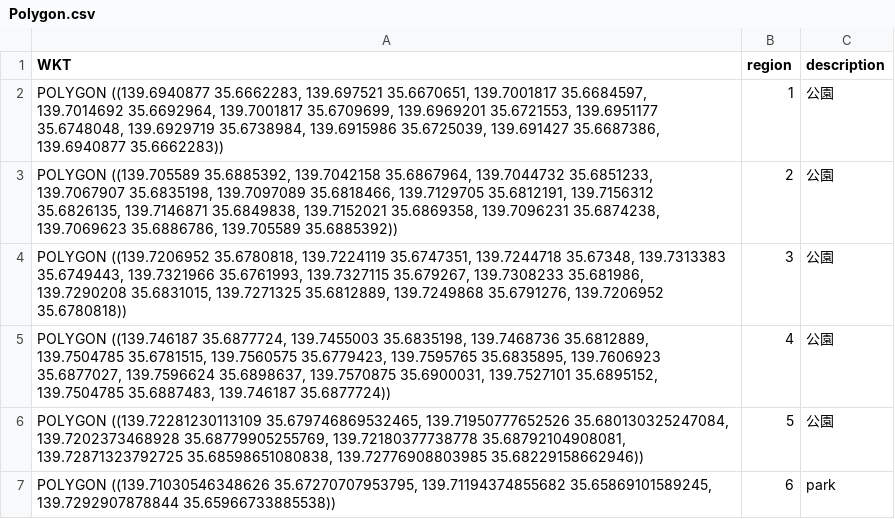
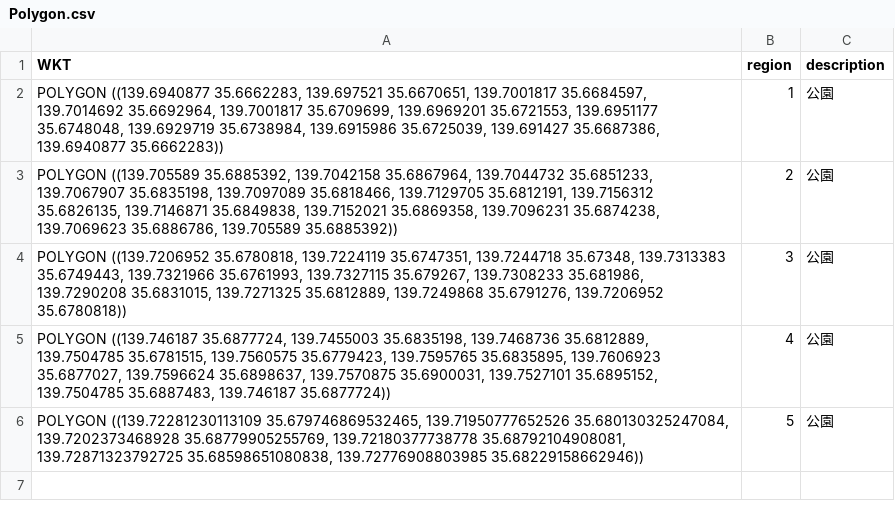
Before and after one commit to tztechno/cc_farmland_map, a CSV file: public/Polygon.csv, drawn as a sheet.

Commit message:
Update Polygon.csv

```diff
--- a/public/Polygon.csv
+++ b/public/Polygon.csv
@@ -6,2 +6 @@ WKT,region,description
 "POLYGON ((139.72281230113109 35.679746869532465, 139.71950777652526 35.680130325247084, 139.7202373468928 35.68779905255769, 139.72180377738778 35.68792104908081, 139.72871323792725 35.68598651080838, 139.72776908803985 35.68229158662946))",5,公園
-"POLYGON ((139.71030546348626 35.67270707953795, 139.71194374855682 35.65869101589245, 139.7292907878844 35.65966733885538))",6,park
```
